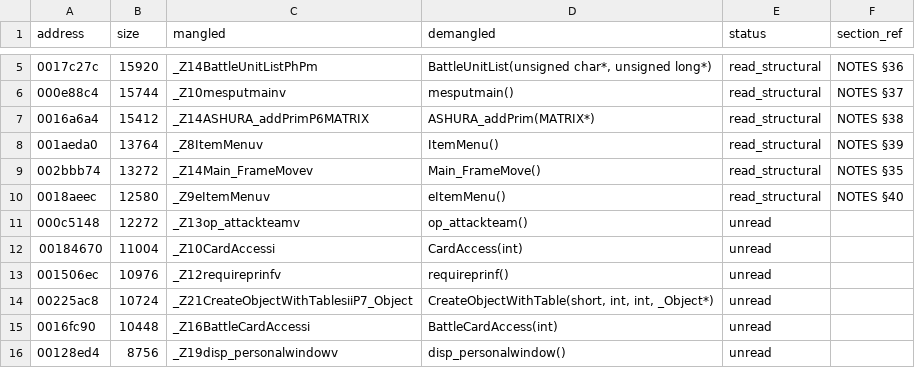
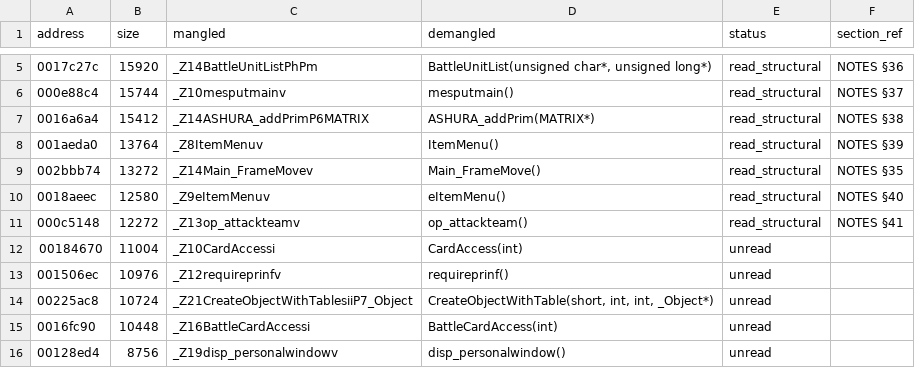
Before and after one commit to c1c3ru/fft_craft, a CSV file: FFT_Android_Mod/docs/RE_FUNCTION_INVENTORY.csv, drawn as a sheet; only a part is shown, gaps mark what is left out.

```diff
--- a/FFT_Android_Mod/docs/RE_FUNCTION_INVENTORY.csv
+++ b/FFT_Android_Mod/docs/RE_FUNCTION_INVENTORY.csv
@@ -10,3 +10,3 @@ address,size,mangled,demangled,status,section_ref
 0018aeec,12580,_Z9eItemMenuv,eItemMenu(),read_structural,NOTES §40
-000c5148,12272,_Z13op_attackteamv,op_attackteam(),unread,
+000c5148,12272,_Z13op_attackteamv,op_attackteam(),read_structural,NOTES §41
 00184670,11004,_Z10CardAccessi,CardAccess(int),unread,
```
Also changed, not shown: 2 other files.
